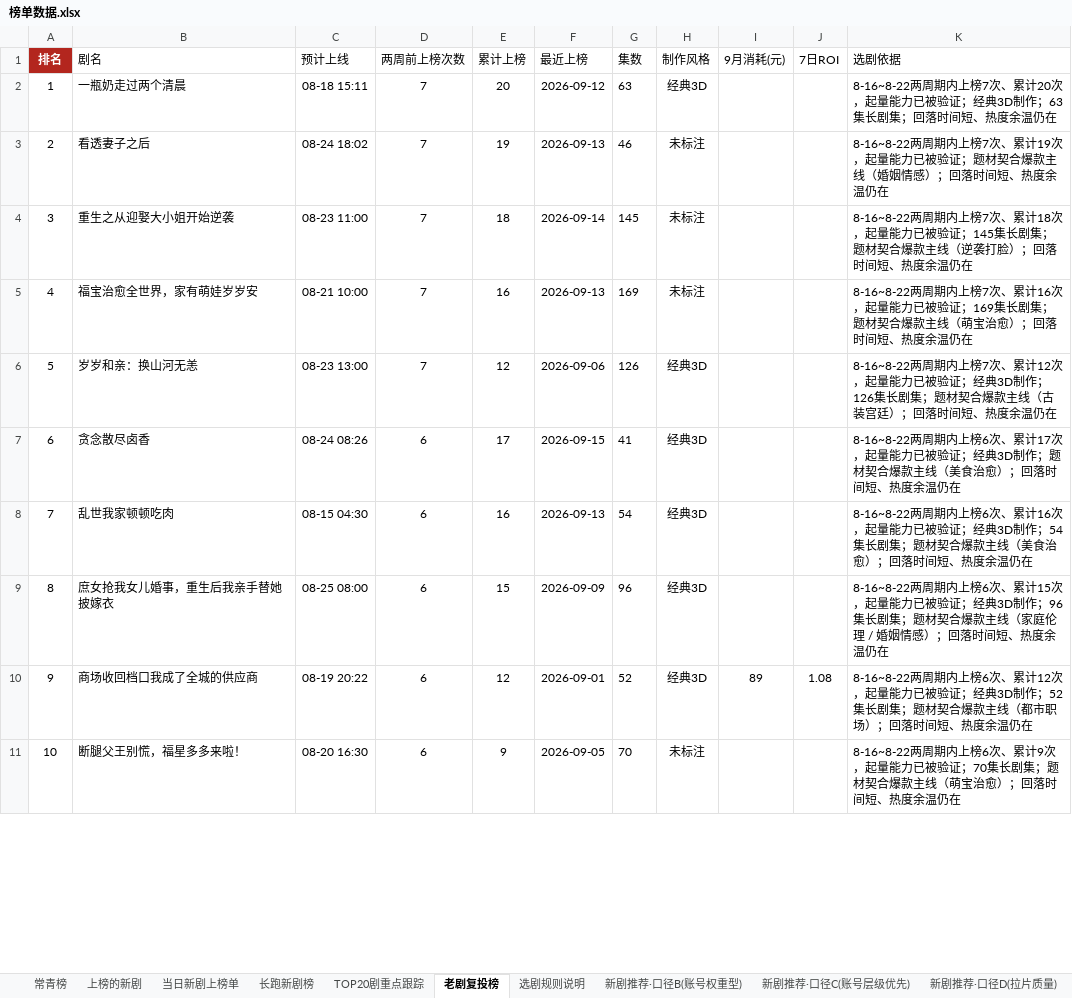
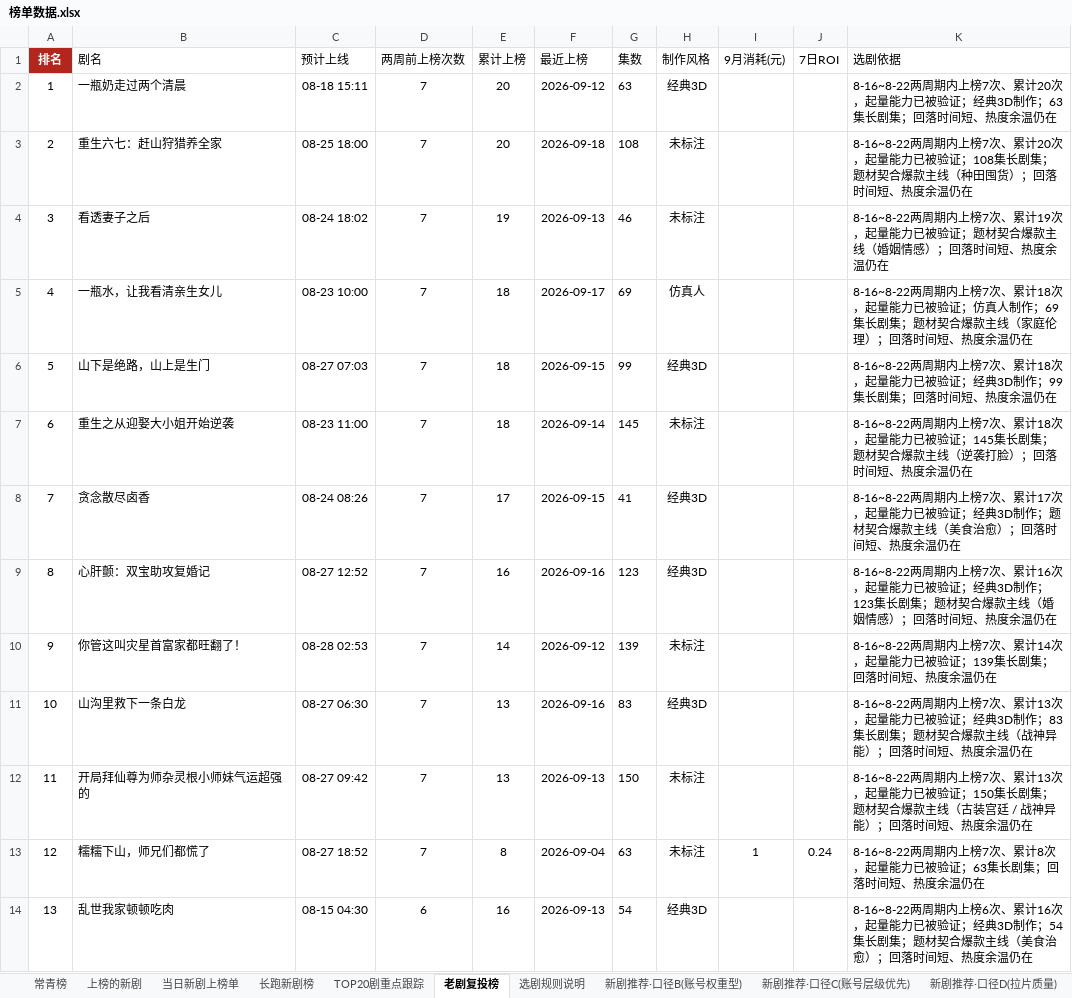
Before and after one commit to 2m247cdz9k-design/tomato-drama-rankings, an Excel workbook: 榜单数据.xlsx, sheet 老剧复投榜, drawn as a sheet; only a part is shown; the shorter side is filled out with more unchanged rows; values as stored, in another font and other column widths than the file's, no borders; removed rows and columns are numbered as before the commit, all else as after; the diff covers the shown part only; the diff names each change by its address in the sheet, - before the commit and + after, or states it on an @@ line.

```diff
--- a/榜单数据.xlsx (sheet 老剧复投榜)
+++ b/榜单数据.xlsx (sheet 老剧复投榜)
+row 3: 2 | 重生六七：赶山狩猎养全家 | 08-25 18:00 | 7 | 20 | 2026-09-18 | 108 | 未标注 |  |  | 8-16~8-22两周期内上榜7次、累计20次，起量能力已被验证；108集长剧集；题材契合爆款主线（种田囤货）；回落时间短、热度余温仍在
@@ column A (排名) renumbered between rows 4 and 53 @@
+row 5: 4 | 一瓶水，让我看清亲生女儿 | 08-23 10:00 | 7 | 18 | 2026-09-17 | 69 | 仿真人 |  |  | 8-16~8-22两周期内上榜7次、累计18次，起量能力已被验证；仿真人制作；69集长剧集；题材契合爆款主线（家庭伦理）；回落时间短、热度余温仍在
+row 6: 5 | 山下是绝路，山上是生门 | 08-27 07:03 | 7 | 18 | 2026-09-15 | 99 | 经典3D |  |  | 8-16~8-22两周期内上榜7次、累计18次，起量能力已被验证；经典3D制作；99集长剧集；回落时间短、热度余温仍在
-row 5: 4 | 福宝治愈全世界，家有萌娃岁岁安 | 08-21 10:00 | 7 | 16 | 2026-09-13 | 169 | 未标注 |  |  | 8-16~8-22两周期内上榜7次、累计16次，起量能力已被验证；169集长剧集；题材契合爆款主线（萌宝治愈）；回落时间短、热度余温仍在
-row 6: 5 | 岁岁和亲：换山河无恙 | 08-23 13:00 | 7 | 12 | 2026-09-06 | 126 | 经典3D |  |  | 8-16~8-22两周期内上榜7次、累计12次，起量能力已被验证；经典3D制作；126集长剧集；题材契合爆款主线（古装宫廷）；回落时间短、热度余温仍在
-D8 (两周前上榜次数): 6
+D8 (两周前上榜次数): 7
-K8 (选剧依据): …期内上榜6次、累计…
+K8 (选剧依据): …期内上榜7次、累计…
+row 9: 8 | 心肝颤：双宝助攻复婚记 | 08-27 12:52 | 7 | 16 | 2026-09-16 | 123 | 经典3D |  |  | 8-16~8-22两周期内上榜7次、累计16次，起量能力已被验证；经典3D制作；123集长剧集；题材契合爆款主线（婚姻情感）；回落时间短、热度余温仍在
+row 10: 9 | 你管这叫灾星首富家都旺翻了！ | 08-28 02:53 | 7 | 14 | 2026-09-12 | 139 | 未标注 |  |  | 8-16~8-22两周期内上榜7次、累计14次，起量能力已被验证；139集长剧集；回落时间短、热度余温仍在
+row 11: 10 | 山沟里救下一条白龙 | 08-27 06:30 | 7 | 13 | 2026-09-16 | 83 | 经典3D |  |  | 8-16~8-22两周期内上榜7次、累计13次，起量能力已被验证；经典3D制作；83集长剧集；题材契合爆款主线（战神异能）；回落时间短、热度余温仍在
+row 12: 11 | 开局拜仙尊为师杂灵根小师妹气运超强的 | 08-27 09:42 | 7 | 13 | 2026-09-13 | 150 | 未标注 |  |  | 8-16~8-22两周期内上榜7次、累计13次，起量能力已被验证；150集长剧集；题材契合爆款主线（古装宫廷 / 战神异能）；回落时间短、热度余温仍在
+row 13: 12 | 糯糯下山，师兄们都慌了 | 08-27 18:52 | 7 | 8 | 2026-09-04 | 63 | 未标注 | 1 | 0.24 | 8-16~8-22两周期内上榜7次、累计8次，起量能力已被验证；63集长剧集；回落时间短、热度余温仍在
-row 9: 8 | 庶女抢我女儿婚事，重生后我亲手替她披嫁衣 | 08-25 08:00 | 6 | 15 | 2026-09-09 | 96 | 经典3D |  |  | 8-16~8-22两周期内上榜6次、累计15次，起量能力已被验证；经典3D制作；96集长剧集；题材契合爆款主线（家庭伦理 / 婚姻情感）；回落时间短、热度余温仍在
-row 10: 9 | 商场收回档口我成了全城的供应商 | 08-19 20:22 | 6 | 12 | 2026-09-01 | 52 | 经典3D | 89 | 1.08 | 8-16~8-22两周期内上榜6次、累计12次，起量能力已被验证；经典3D制作；52集长剧集；题材契合爆款主线（都市职场）；回落时间短、热度余温仍在
```
Also changed, not shown: 30 added rows, 19 removed rows and 28 edited cells elsewhere in this sheet, sheet 上榜的新剧, sheet 长跑新剧榜, sheet TOP20剧重点跟踪, sheet 特点统计, sheet 常青榜, sheet 当日新剧上榜单, 3 more sheets, 2 other files.
